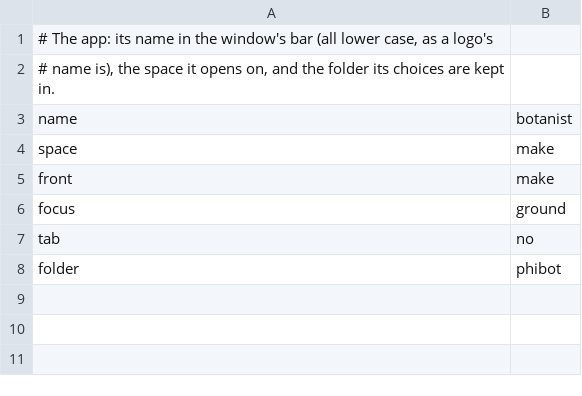
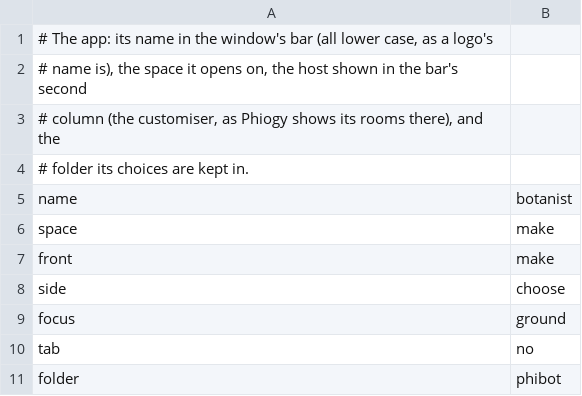
Before and after one commit to gemphi/phikit, a TSV file: crates/appkit/app/phibot/data/app.tsv, drawn as a sheet.

```diff
--- a/crates/appkit/app/phibot/data/app.tsv
+++ b/crates/appkit/app/phibot/data/app.tsv
@@ -1,3 +1,5 @@
 # The app: its name in the window's bar (all lower case, as a logo's
-# name is), the space it opens on, and the folder its choices are kept in.
+# name is), the space it opens on, the host shown in the bar's second
+# column (the customiser, as Phiogy shows its rooms there), and the
+# folder its choices are kept in.
 name	botanist
@@ -5,2 +7,3 @@ space	make
 front	make
+side	choose
 focus	ground
```
Also changed, not shown: crates/appkit/app/phibot/data/region.tsv, crates/appkit/app/phibot/data/theme.tsv, 5 other files.
